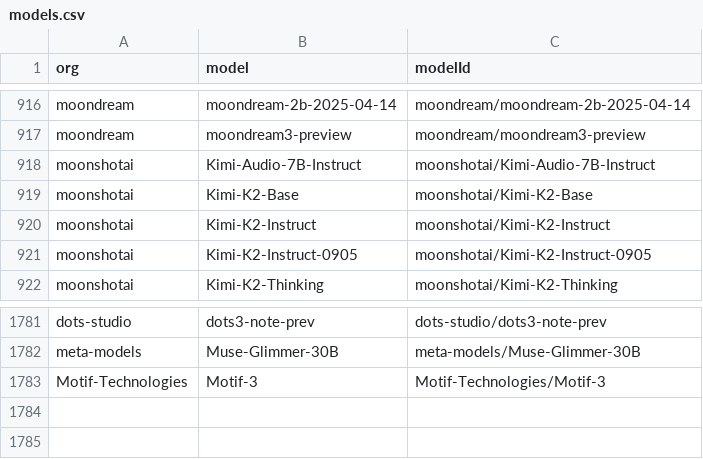
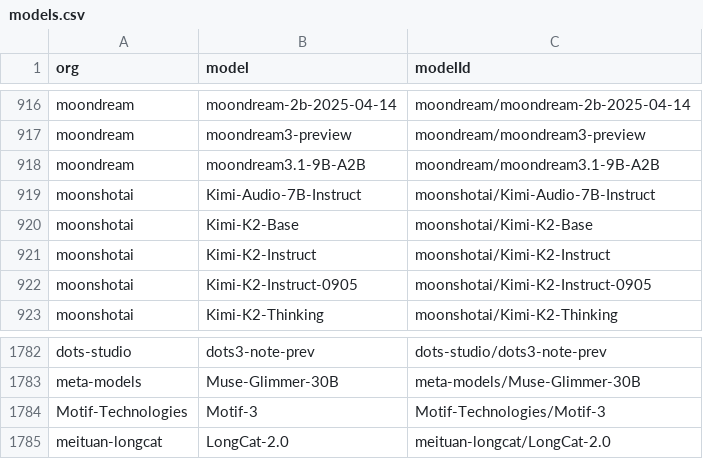
Before and after one commit to Interconnects-AI/tracked-models, a CSV file: models.csv, drawn as a sheet; only a part is shown, gaps mark what is left out.

Commit message:
Add RAM metadata and track Moondream and LongCat (#36)
* Promote Artifacts Log issue 23 RAM models

* Keep RAM metadata independent of primary tracking

* Track Moondream and LongCat families

* Limit LongCat discovery to LLM and VLM lines

* Use LongCat family with media rejects

```diff
--- a/models.csv
+++ b/models.csv
@@ -917,2 +917,3 @@ moondream,moondream-2b-2025-04-14,moondream/moondream-2b-2025-04-14
 moondream,moondream3-preview,moondream/moondream3-preview
+moondream,moondream3.1-9B-A2B,moondream/moondream3.1-9B-A2B
 moonshotai,Kimi-Audio-7B-Instruct,moonshotai/Kimi-Audio-7B-Instruct
@@ -1783 +1784,2 @@ meta-models,Muse-Glimmer-30B,meta-models/Muse-Glimmer-30B
 Motif-Technologies,Motif-3,Motif-Technologies/Motif-3
+meituan-longcat,LongCat-2.0,meituan-longcat/LongCat-2.0
```
Also changed, not shown: metadata/model_parameters.csv, metadata/release_date_corrections.csv, 3 other files.
